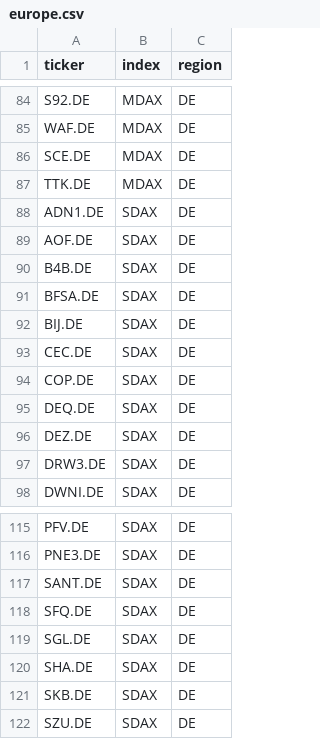
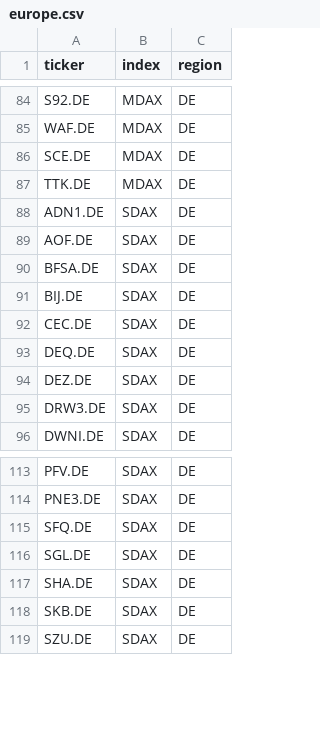
Before and after one commit to jmarx-dotcom/broker, a CSV file: src/broker/universe/data/europe.csv, drawn as a sheet; only a part is shown, gaps mark what is left out; the diff names each change by its address in the sheet, - before the commit and + after, or states it on an @@ line.

```diff
--- a/src/broker/universe/data/europe.csv
+++ b/src/broker/universe/data/europe.csv
-row 90: B4B.DE | SDAX | DE
-row 94: COP.DE | SDAX | DE
-row 117: SANT.DE | SDAX | DE
```
Also changed, not shown: 6 other files.
